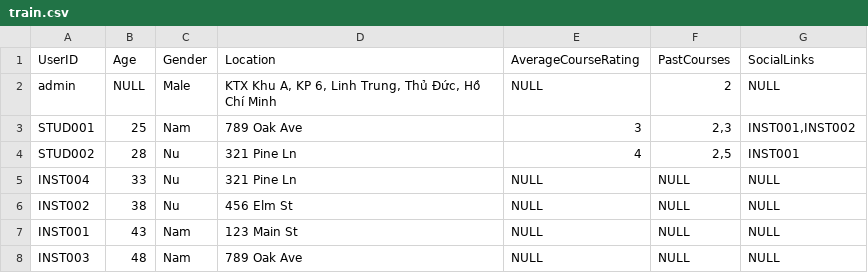
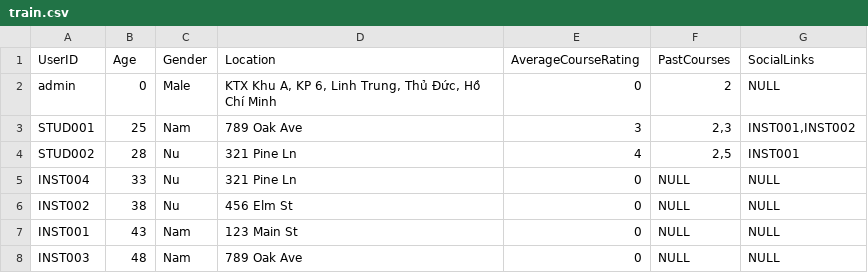
Before and after one commit to pzcuong/IS353-Mang-xa-hoi, a CSV file: train.csv, drawn as a sheet.

```diff
--- a/train.csv
+++ b/train.csv
@@ -1,8 +1,8 @@
 UserID,Age,Gender,Location,AverageCourseRating,PastCourses,SocialLinks
-admin,NULL,Male,"KTX Khu A, KP 6, Linh Trung, Thủ Đức, Hồ Chí Minh",NULL,2,NULL
+admin,0,Male,"KTX Khu A, KP 6, Linh Trung, Thủ Đức, Hồ Chí Minh",0,2,NULL
 STUD001,25,Nam,789 Oak Ave,3,"2,3","INST001,INST002"
 STUD002,28,Nu,321 Pine Ln,4,"2,5",INST001
-INST004,33,Nu,321 Pine Ln,NULL,NULL,NULL
-INST002,38,Nu,456 Elm St,NULL,NULL,NULL
-INST001,43,Nam,123 Main St,NULL,NULL,NULL
-INST003,48,Nam,789 Oak Ave,NULL,NULL,NULL
+INST004,33,Nu,321 Pine Ln,0,NULL,NULL
+INST002,38,Nu,456 Elm St,0,NULL,NULL
+INST001,43,Nam,123 Main St,0,NULL,NULL
+INST003,48,Nam,789 Oak Ave,0,NULL,NULL
```
Also changed, not shown: 11 other files.
